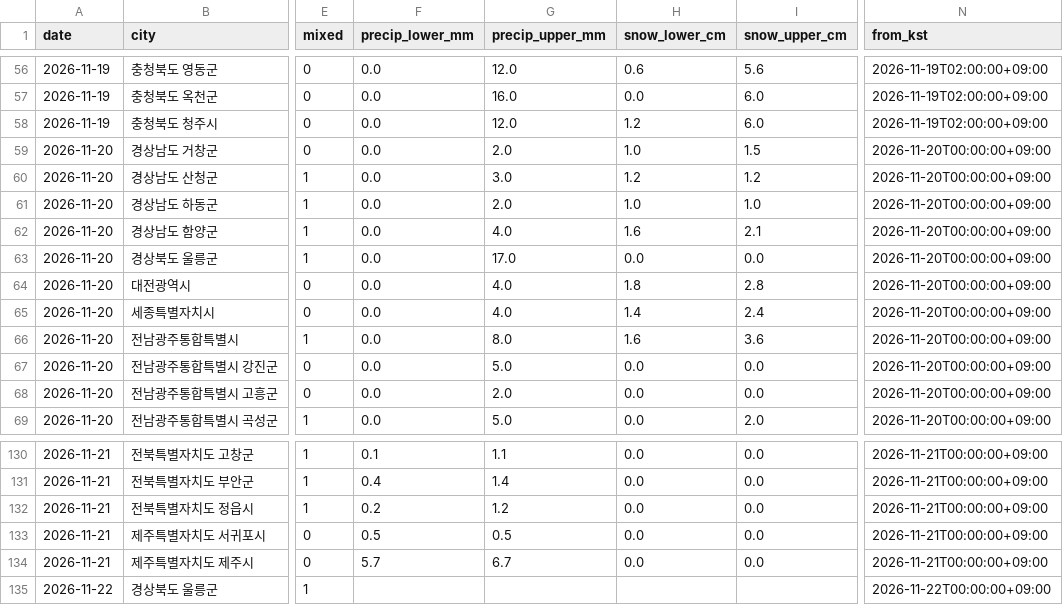
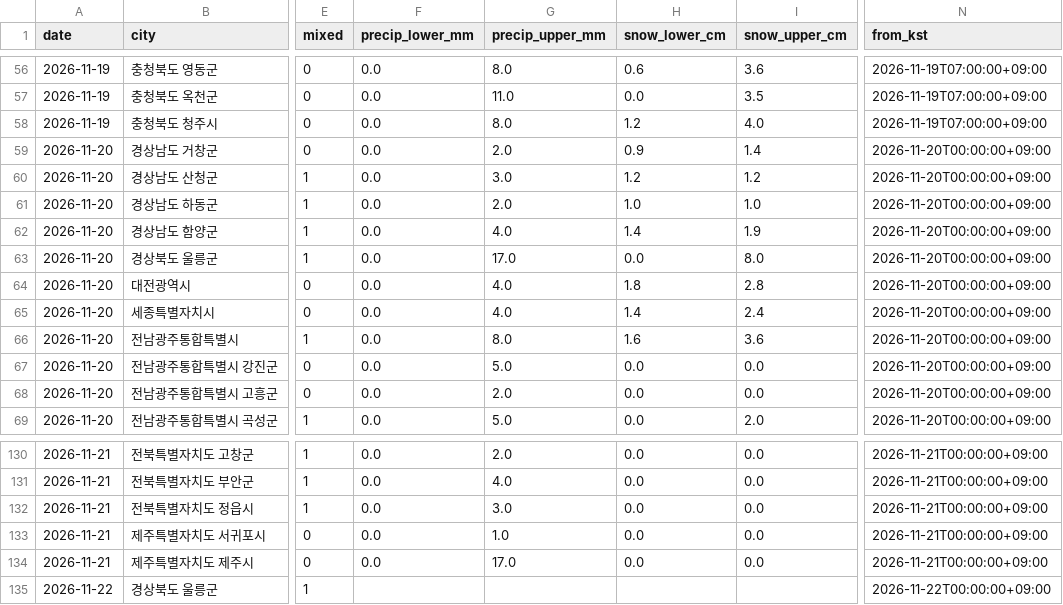
Before and after one commit to leetw1121/kma-chatgpt-bridge, a CSV file: data/city_precipitation.csv, drawn as a sheet; only a part is shown, gaps mark what is left out; the diff covers the shown part only; the diff names each change by its address in the sheet, - before the commit and + after, or states it on an @@ line.

```diff
--- a/data/city_precipitation.csv
+++ b/data/city_precipitation.csv
-G56 (precip_upper_mm): 12.0
+G56 (precip_upper_mm): 8.0
-I56 (snow_upper_cm): 5.6
+I56 (snow_upper_cm): 3.6
-N56:N58 (from_kst): 2026-11-19T02:00:00+09:00
+N56:N58 (from_kst): 2026-11-19T07:00:00+09:00
-G57 (precip_upper_mm): 16.0
+G57 (precip_upper_mm): 11.0
-I57 (snow_upper_cm): 6.0
+I57 (snow_upper_cm): 3.5
-G58 (precip_upper_mm): 12.0
+G58 (precip_upper_mm): 8.0
-I58 (snow_upper_cm): 6.0
+I58 (snow_upper_cm): 4.0
-H59 (snow_lower_cm): 1.0
+H59 (snow_lower_cm): 0.9
-I59 (snow_upper_cm): 1.5
+I59 (snow_upper_cm): 1.4
-H62 (snow_lower_cm): 1.6
+H62 (snow_lower_cm): 1.4
-I62 (snow_upper_cm): 2.1
+I62 (snow_upper_cm): 1.9
-I63 (snow_upper_cm): 0.0
+I63 (snow_upper_cm): 8.0
-F130 (precip_lower_mm): 0.1
+F130 (precip_lower_mm): 0.0
-G130 (precip_upper_mm): 1.1
+G130 (precip_upper_mm): 2.0
-F131 (precip_lower_mm): 0.4
+F131 (precip_lower_mm): 0.0
-G131 (precip_upper_mm): 1.4
+G131 (precip_upper_mm): 4.0
-F132 (precip_lower_mm): 0.2
+F132 (precip_lower_mm): 0.0
-G132 (precip_upper_mm): 1.2
+G132 (precip_upper_mm): 3.0
-F133 (precip_lower_mm): 0.5
+F133 (precip_lower_mm): 0.0
-G133 (precip_upper_mm): 0.5
+G133 (precip_upper_mm): 1.0
-F134 (precip_lower_mm): 5.7
+F134 (precip_lower_mm): 0.0
-G134 (precip_upper_mm): 6.7
+G134 (precip_upper_mm): 17.0
```
Also changed, not shown: 133 edited cells elsewhere in this file, data/all_regions.csv, data/ecmwf_kma_coverage.csv, 13 other files.
